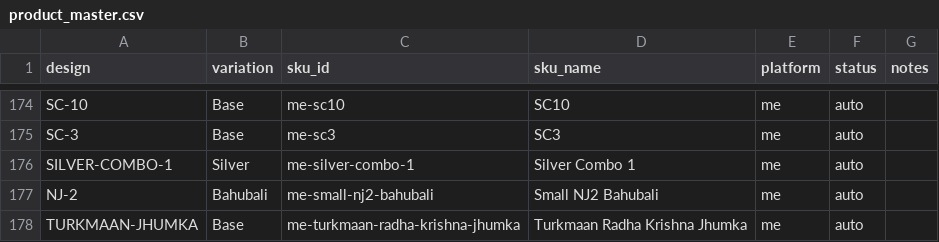
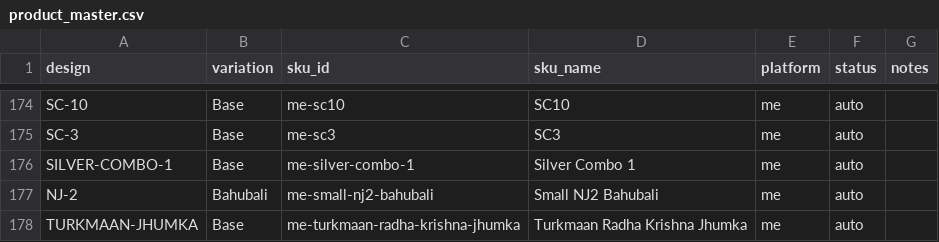
Before and after one commit to Rumeein/rumee-dashboard, a CSV file: product_master.csv, drawn as a sheet; only a part is shown, gaps mark what is left out; the diff covers the shown part only.

```diff
--- a/product_master.csv
+++ b/product_master.csv
@@ -175,3 +175,3 @@ SC-10,Base,me-sc10,SC10,me,auto,
 SC-3,Base,me-sc3,SC3,me,auto,
-SILVER-COMBO-1,Silver,me-silver-combo-1,Silver Combo 1,me,auto,
+SILVER-COMBO-1,Base,me-silver-combo-1,Silver Combo 1,me,auto,
 NJ-2,Bahubali,me-small-nj2-bahubali,Small NJ2 Bahubali,me,auto,
```
Also changed, not shown: 18 edited cells elsewhere in this file, 2 other files.
